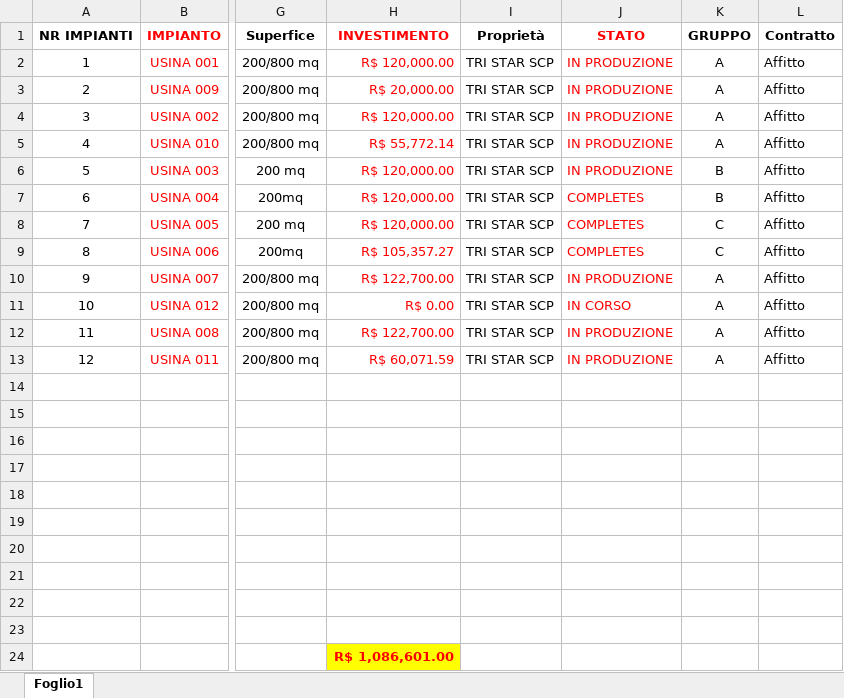
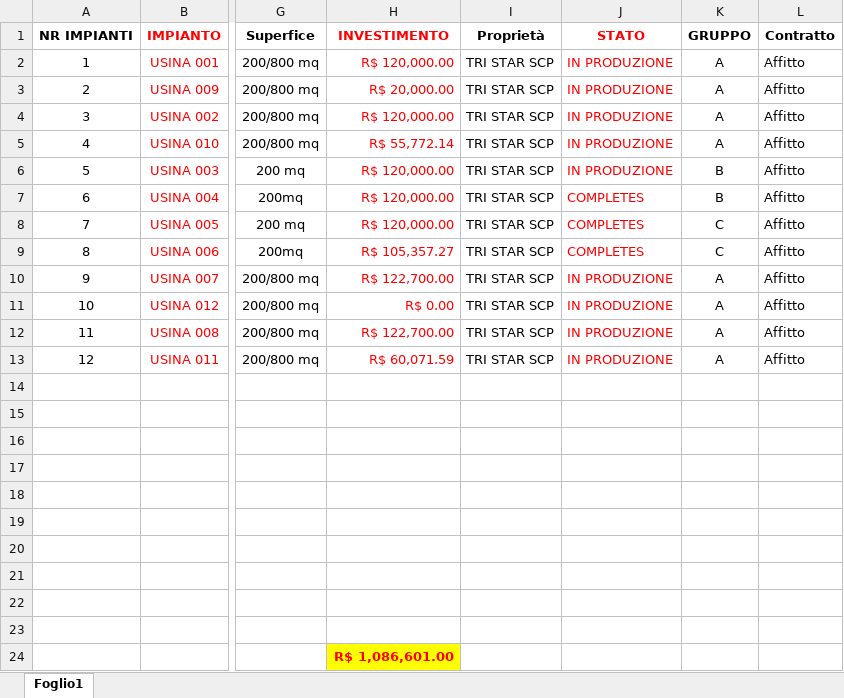
Before and after one commit to Edoardo1953/GREEN_ENERBRAS, an Excel workbook: uploads/Impianti Tri Star.xlsx, sheet Foglio1, drawn as a sheet; only a part is shown, gaps mark what is left out; values as stored, in another font and other column widths than the file's, no borders; the diff names each change by its address in the sheet, - before the commit and + after, or states it on an @@ line.

```diff
--- a/uploads/Impianti Tri Star.xlsx (sheet Foglio1)
+++ b/uploads/Impianti Tri Star.xlsx (sheet Foglio1)
-J11 (STATO): IN CORSO
+J11 (STATO): IN PRODUZIONE
```
Also changed, not shown: 10 other files.
